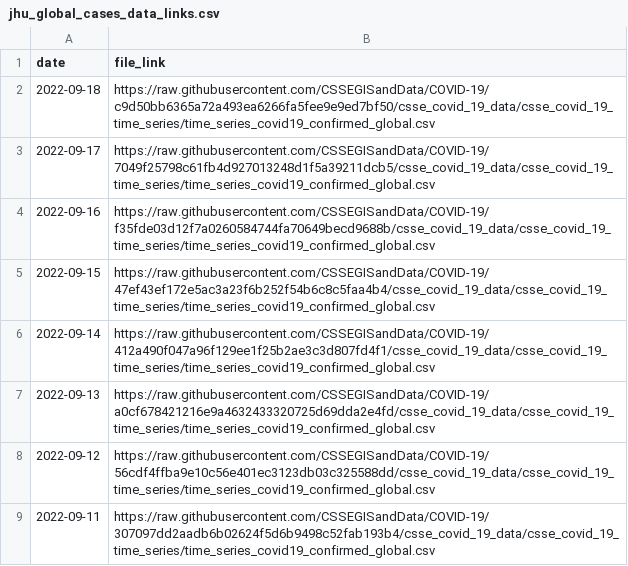
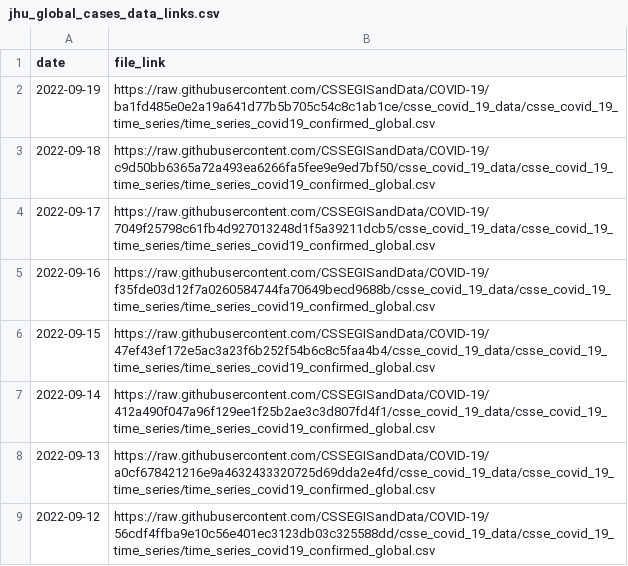
Before and after one commit to reichlab/covidData, a CSV file: data/jhu_global_cases_data_links.csv, drawn as a sheet; only a part is shown; the shorter side is filled out with more unchanged rows.

```diff
--- a/data/jhu_global_cases_data_links.csv
+++ b/data/jhu_global_cases_data_links.csv
@@ -1,2 +1,3 @@
 "date","file_link"
+2022-09-19,"https://raw.githubusercontent.com/CSSEGISandData/COVID-19/ba1fd485e0e2a19a641d77b5b705c54c8c1ab1ce/csse_covid_19_data/csse_covid_19_time_series/time_series_covid19_confirmed_global.csv"
 2022-09-18,"https://raw.githubusercontent.com/CSSEGISandData/COVID-19/c9d50bb6365a72a493ea6266fa5fee9e9ed7bf50/csse_covid_19_data/csse_covid_19_time_series/time_series_covid19_confirmed_global.csv"
```
Also changed, not shown: data/jhu_global_deaths_data_links.csv, data/jhu_us_cases_data_links.csv, 1 other file.
